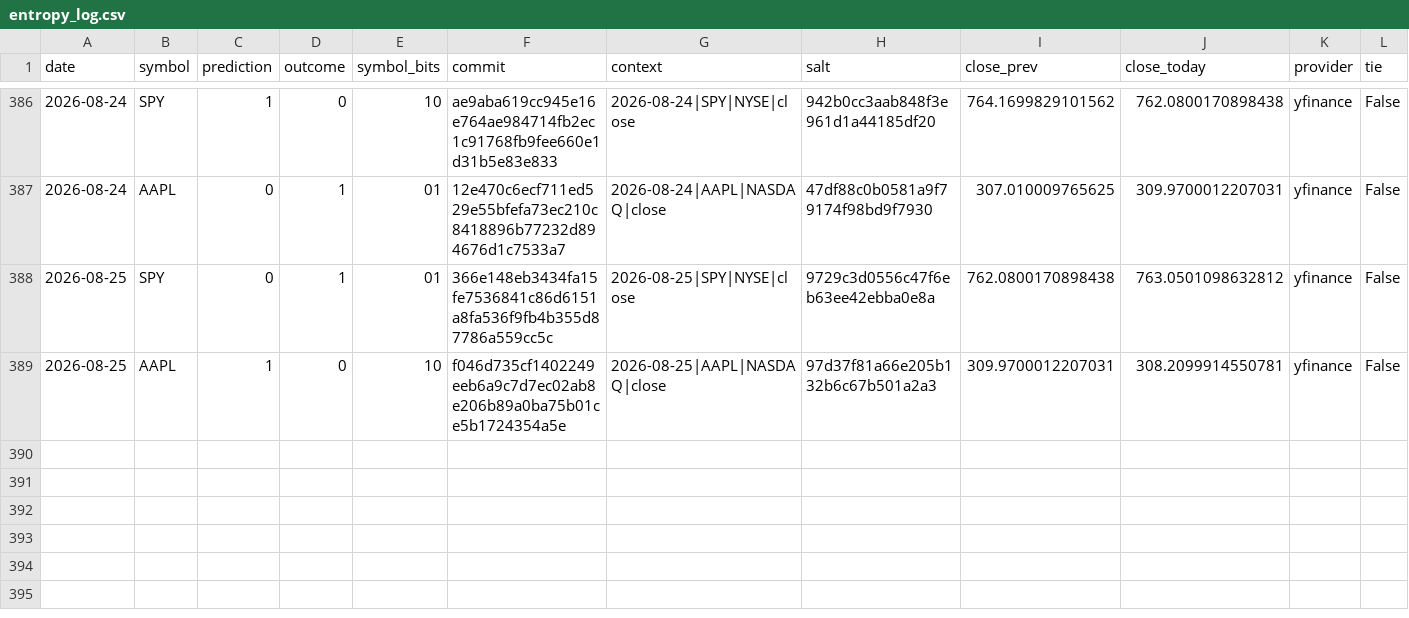
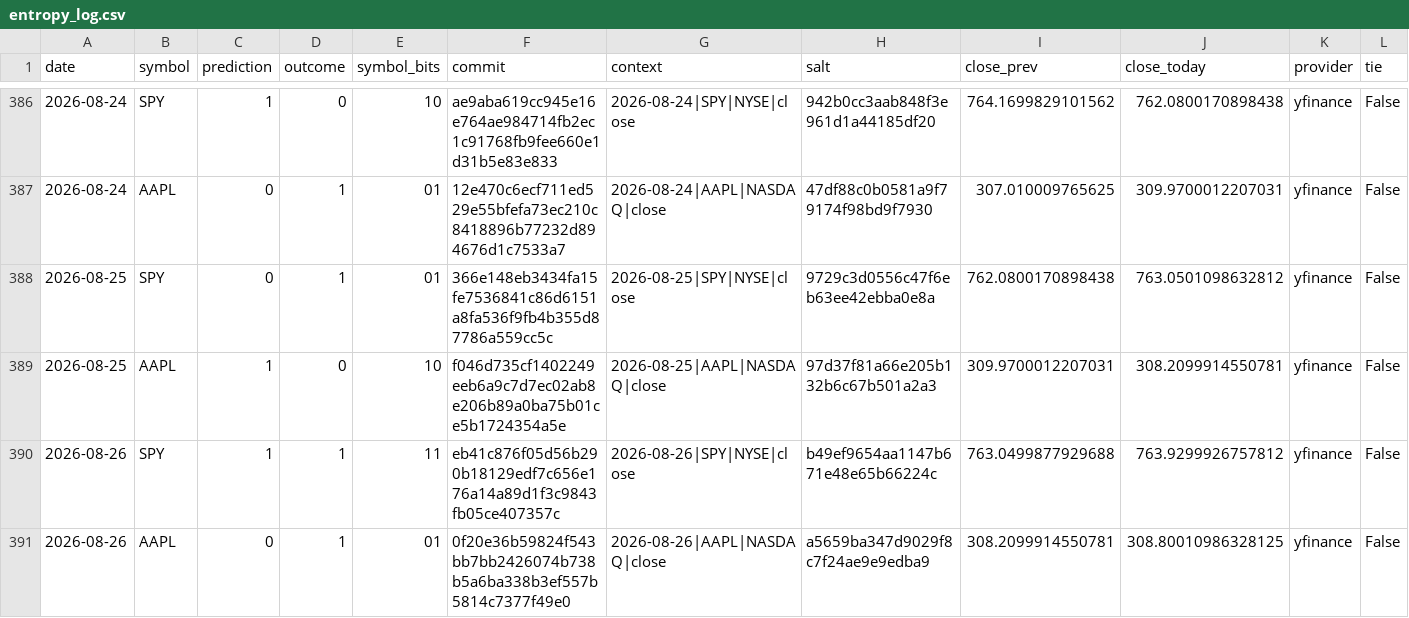
Before and after one commit to pqcnerd/rrpe-drbg, a CSV file: outputs/entropy_log.csv, drawn as a sheet; only a part is shown, gaps mark what is left out; rows hold the shown columns only; the diff names each change by its address in the sheet, - before the commit and + after, or states it on an @@ line.

```diff
--- a/outputs/entropy_log.csv
+++ b/outputs/entropy_log.csv
+row 390: 2026-08-26 | SPY | 1 | 1 | 11 | eb41c876f05d56b290b18129edf7c656e176a14a89d1f3c9843fb05ce407357c | 2026-08-26|SPY|NYSE|close | b49ef9654aa1147b671e48e65b66224c | 763.0499877929688 | 763.9299926757812 | yfinance | False
+row 391: 2026-08-26 | AAPL | 0 | 1 | 01 | 0f20e36b59824f543bb7bb2426074b738b5a6ba338b3ef557b5814c7377f49e0 | 2026-08-26|AAPL|NASDAQ|close | a5659ba347d9029f8c7f24ae9e9edba9 | 308.2099914550781 | 308.80010986328125 | yfinance | False
```
Also changed, not shown: 1 other file.
